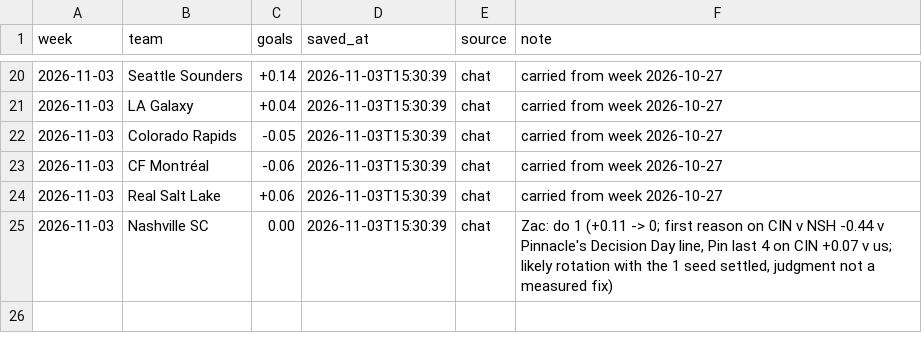
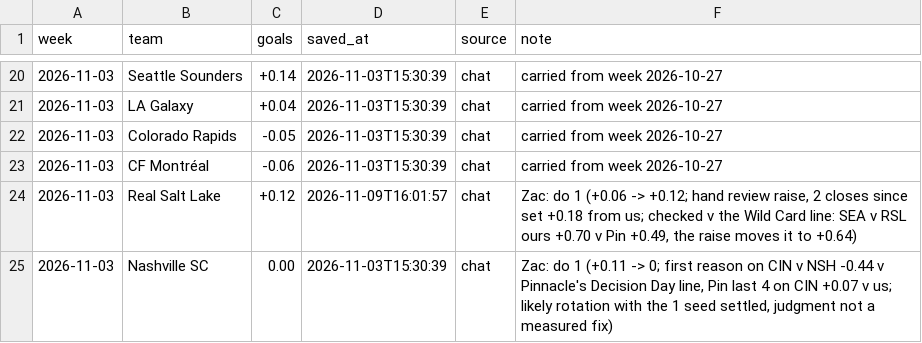
Before and after one commit to TheBallr/MLS-FUTURES, a CSV file: data/ratings/hand_log.csv, drawn as a sheet; only a part is shown, gaps mark what is left out.

```diff
--- a/data/ratings/hand_log.csv
+++ b/data/ratings/hand_log.csv
@@ -23,3 +23,3 @@ week,team,goals,saved_at,source,note
 2026-11-03,CF Montréal,-0.06,2026-11-03T15:30:39,chat,carried from week 2026-10-27
-2026-11-03,Real Salt Lake,+0.06,2026-11-03T15:30:39,chat,carried from week 2026-10-27
+2026-11-03,Real Salt Lake,+0.12,2026-11-09T16:01:57,chat,"Zac: do 1 (+0.06 -> +0.12; hand review raise, 2 closes since set +0.18 from us; checked v the Wild Card line: SEA v RSL ours +0.70 v Pin +0.49, the raise moves it to +0.64)"
 2026-11-03,Nashville SC,0.00,2026-11-03T15:30:39,chat,"Zac: do 1 (+0.11 -> 0; first reason on CIN v NSH -0.44 v Pinnacle's Decision Day line, Pin last 4 on CIN +0.07 v us; likely rotation with the 1 seed settled, judgment not a measured fix)"
```
Also changed, not shown: data/market/current_round_odds.csv, data/ratings/method_log.csv, 23 other files.
